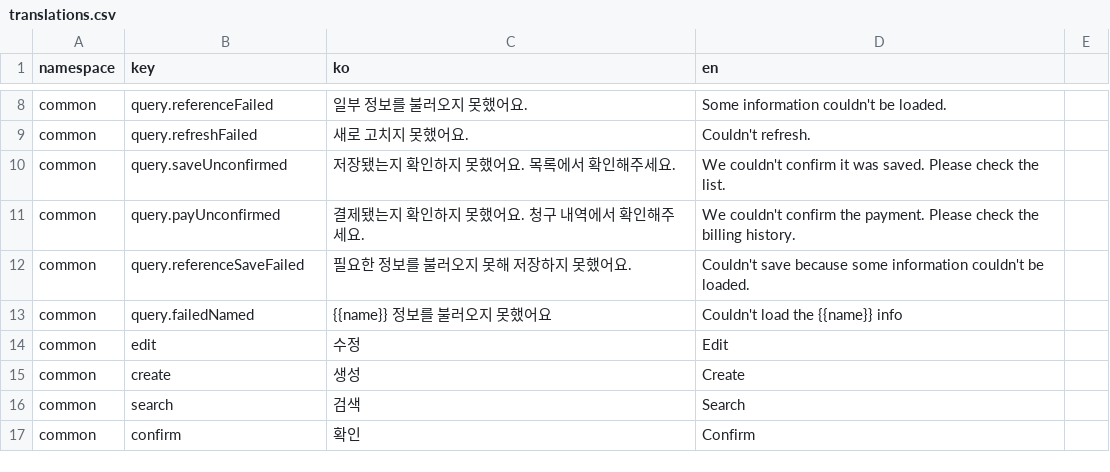
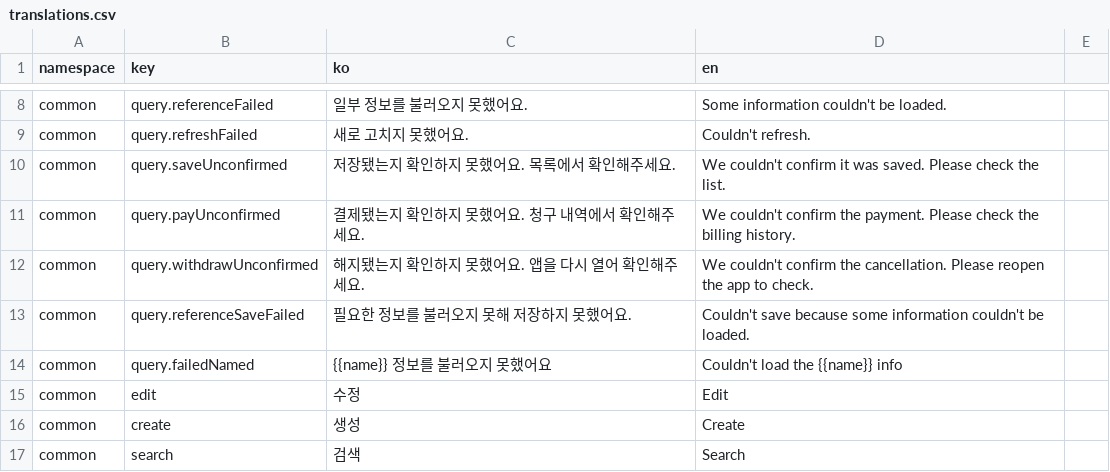
Before and after one commit to lshdainty/groo-damda-front, a CSV file: i18n/translations.csv, drawn as a sheet; only a part is shown, gaps mark what is left out; the shorter side is filled out with more unchanged rows; the diff names each change by its address in the sheet, - before the commit and + after, or states it on an @@ line.

```diff
--- a/i18n/translations.csv
+++ b/i18n/translations.csv
+row 12: common | query.withdrawUnconfirmed | 해지됐는지 확인하지 못했어요. 앱을 다시 열어 확인해주세요. | We couldn't confirm the cancellation. Please reopen the app to check.
```
Also changed, not shown: 50 other files.
